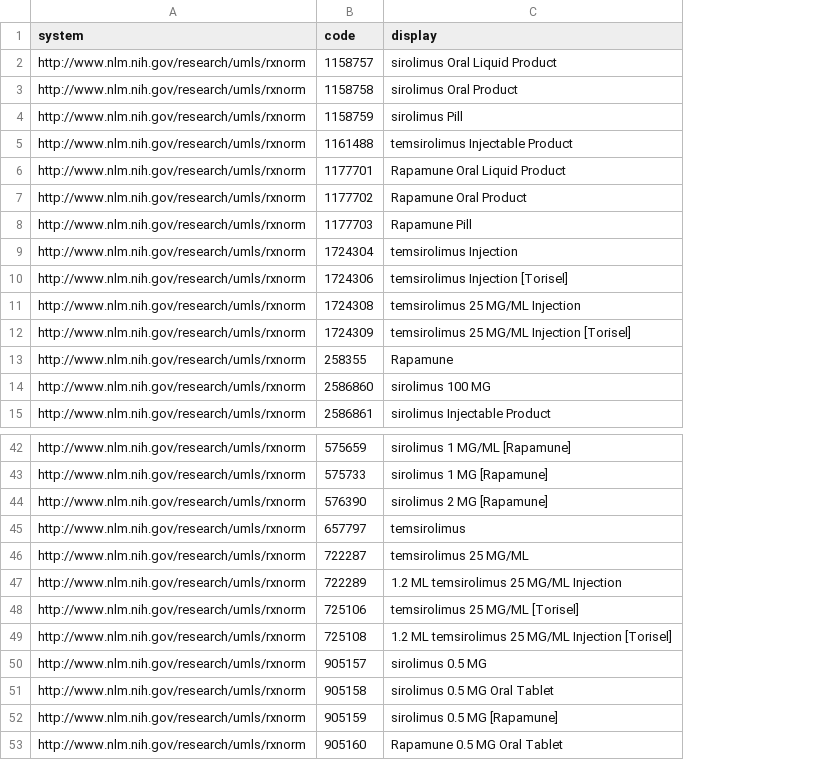
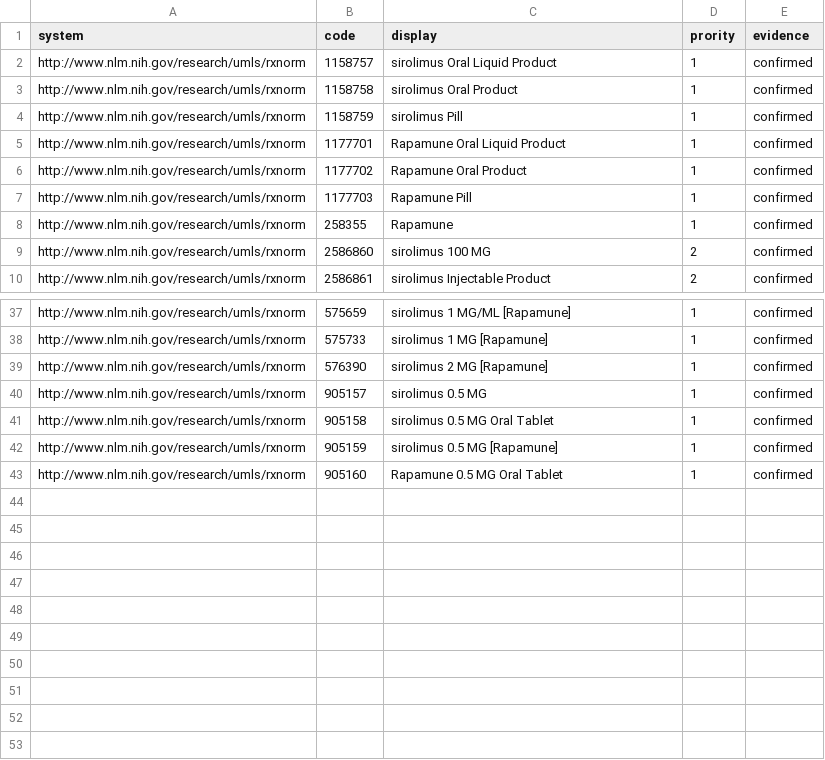
Before and after one commit to smart-on-fhir/cumulus-library-kidney-transplant, a CSV file: spreadsheet/rx_sirolimus.csv, drawn as a sheet; only a part is shown, gaps mark what is left out; removed rows and columns are numbered as before the commit, all else as after; the diff names each change by its address in the sheet, - before the commit and + after, or states it on an @@ line.

Commit message:
added priority,evidence

```diff
--- a/spreadsheet/rx_sirolimus.csv
+++ b/spreadsheet/rx_sirolimus.csv
+column D (prority), rows 2-10: 1 | 1 | 1 | 1 | 1 | 1 | 1 | 2 | 2; rows 37-43: all 1
+column E (evidence), rows 2-10: all confirmed; rows 37-43: all confirmed
-row 5: http://www.nlm.nih.gov/research/umls/rxnorm | 1161488 | temsirolimus Injectable Product
-row 9: http://www.nlm.nih.gov/research/umls/rxnorm | 1724304 | temsirolimus Injection
-row 10: http://www.nlm.nih.gov/research/umls/rxnorm | 1724306 | temsirolimus Injection [Torisel]
-row 11: http://www.nlm.nih.gov/research/umls/rxnorm | 1724308 | temsirolimus 25 MG/ML Injection
-row 12: http://www.nlm.nih.gov/research/umls/rxnorm | 1724309 | temsirolimus 25 MG/ML Injection [Torisel]
-row 45: http://www.nlm.nih.gov/research/umls/rxnorm | 657797 | temsirolimus
-row 46: http://www.nlm.nih.gov/research/umls/rxnorm | 722287 | temsirolimus 25 MG/ML
-row 47: http://www.nlm.nih.gov/research/umls/rxnorm | 722289 | 1.2 ML temsirolimus 25 MG/ML Injection
-row 48: http://www.nlm.nih.gov/research/umls/rxnorm | 725106 | temsirolimus 25 MG/ML [Torisel]
-row 49: http://www.nlm.nih.gov/research/umls/rxnorm | 725108 | 1.2 ML temsirolimus 25 MG/ML Injection [Torisel]
```
Also changed, not shown: spreadsheet/rx_everolimus.csv.
